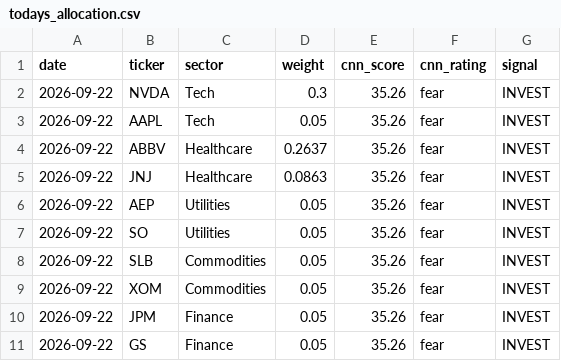
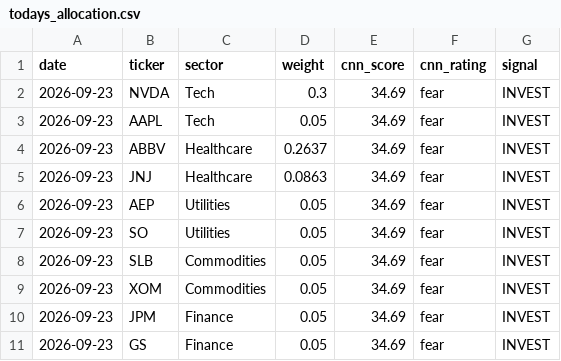
Before and after one commit to vkv23001/portfolio-optimization, a CSV file: outputs/todays_allocation.csv, drawn as a sheet.

```diff
--- a/outputs/todays_allocation.csv
+++ b/outputs/todays_allocation.csv
@@ -1,11 +1,11 @@
 date,ticker,sector,weight,cnn_score,cnn_rating,signal
-2026-09-22,NVDA,Tech,0.3,35.26,fear,INVEST
-2026-09-22,AAPL,Tech,0.05,35.26,fear,INVEST
-2026-09-22,ABBV,Healthcare,0.2637,35.26,fear,INVEST
-2026-09-22,JNJ,Healthcare,0.0863,35.26,fear,INVEST
-2026-09-22,AEP,Utilities,0.05,35.26,fear,INVEST
-2026-09-22,SO,Utilities,0.05,35.26,fear,INVEST
-2026-09-22,SLB,Commodities,0.05,35.26,fear,INVEST
-2026-09-22,XOM,Commodities,0.05,35.26,fear,INVEST
-2026-09-22,JPM,Finance,0.05,35.26,fear,INVEST
-2026-09-22,GS,Finance,0.05,35.26,fear,INVEST
+2026-09-23,NVDA,Tech,0.3,34.69,fear,INVEST
+2026-09-23,AAPL,Tech,0.05,34.69,fear,INVEST
+2026-09-23,ABBV,Healthcare,0.2637,34.69,fear,INVEST
+2026-09-23,JNJ,Healthcare,0.0863,34.69,fear,INVEST
+2026-09-23,AEP,Utilities,0.05,34.69,fear,INVEST
+2026-09-23,SO,Utilities,0.05,34.69,fear,INVEST
+2026-09-23,SLB,Commodities,0.05,34.69,fear,INVEST
+2026-09-23,XOM,Commodities,0.05,34.69,fear,INVEST
+2026-09-23,JPM,Finance,0.05,34.69,fear,INVEST
+2026-09-23,GS,Finance,0.05,34.69,fear,INVEST
```
Also changed, not shown: outputs/portfolio_values.csv, outputs/summary.csv, 5 other files.
